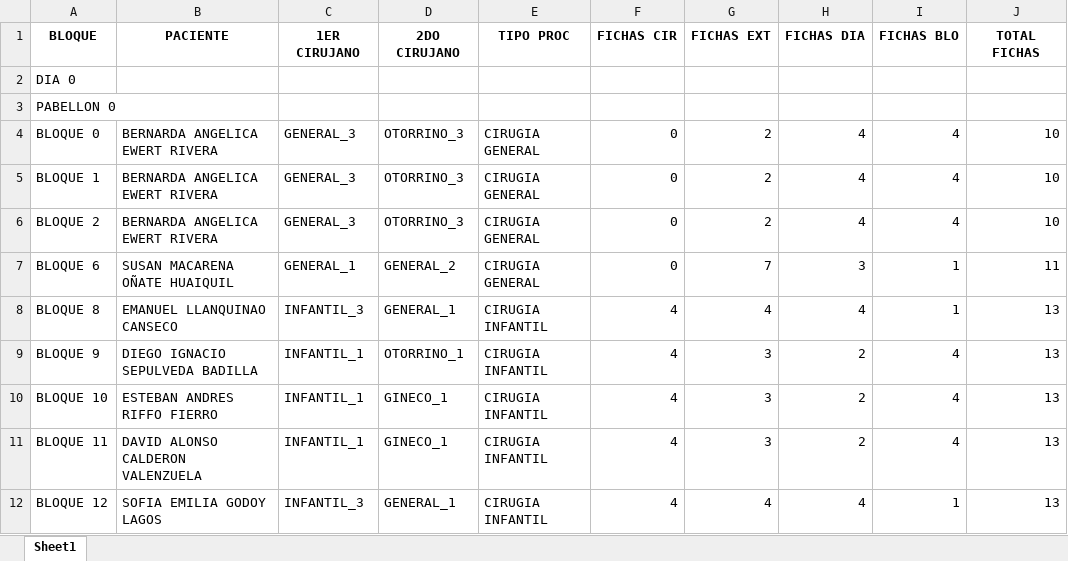
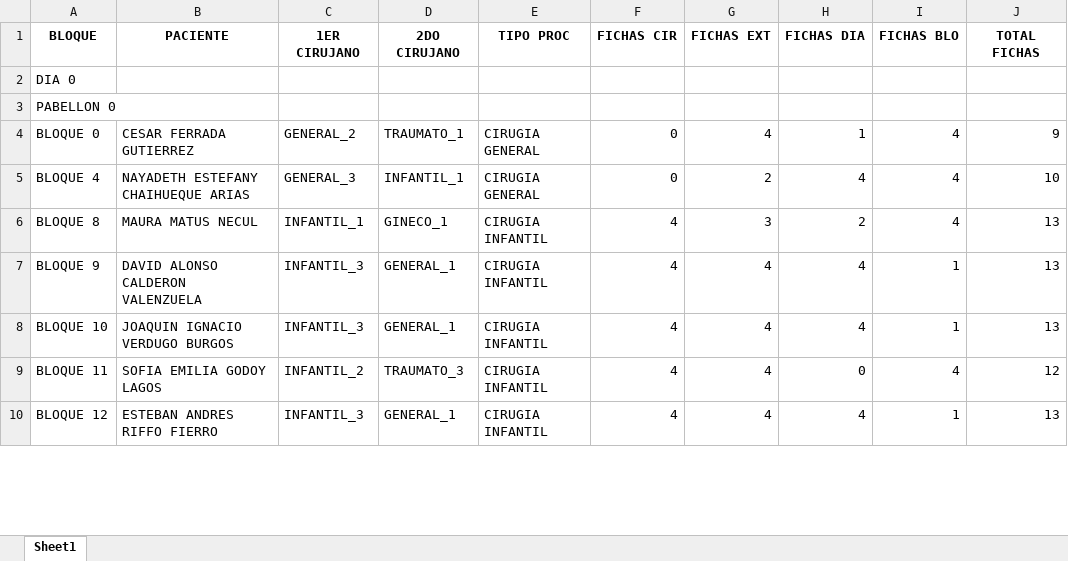
Before and after one commit to Franri3008/Tesis, an Excel workbook: output/LPM/instance2_Schedule_vCp2n150s18d1.xlsx, sheet Sheet1, drawn as a sheet; only a part is shown; values as stored, in another font and other column widths than the file's, no borders; removed rows and columns are numbered as before the commit, all else as after; the diff covers the shown part only; the diff names each change by its address in the sheet, - before the commit and + after, or states it on an @@ line.

```diff
--- a/output/LPM/instance2_Schedule_vCp2n150s18d1.xlsx (sheet Sheet1)
+++ b/output/LPM/instance2_Schedule_vCp2n150s18d1.xlsx (sheet Sheet1)
-B4 (PACIENTE): BERNARDA ANGELICA EWERT RIVERA
+B4 (PACIENTE): CESAR FERRADA GUTIERREZ
-C4 (1ER CIRUJANO): GENERAL_3
+C4 (1ER CIRUJANO): GENERAL_2
-D4 (2DO CIRUJANO): OTORRINO_3
+D4 (2DO CIRUJANO): TRAUMATO_1
-G4 (FICHAS EXT): 2
+G4 (FICHAS EXT): 4
-H4 (FICHAS DIA): 4
+H4 (FICHAS DIA): 1
-J4 (TOTAL FICHAS): 10
+J4 (TOTAL FICHAS): 9
-A5 (BLOQUE): BLOQUE 1
+A5 (BLOQUE): BLOQUE 4
-B5 (PACIENTE): BERNARDA ANGELICA EWERT RIVERA
+B5 (PACIENTE): NAYADETH ESTEFANY CHAIHUEQUE ARIAS
-D5 (2DO CIRUJANO): OTORRINO_3
+D5 (2DO CIRUJANO): INFANTIL_1
-row 6: BLOQUE 2 | BERNARDA ANGELICA EWERT RIVERA | GENERAL_3 | OTORRINO_3 | CIRUGIA GENERAL | 0 | 2 | 4 | 4 | 10
-row 7: BLOQUE 6 | SUSAN MACARENA OÑATE HUAIQUIL | GENERAL_1 | GENERAL_2 | CIRUGIA GENERAL | 0 | 7 | 3 | 1 | 11
-B6 (PACIENTE): EMANUEL LLANQUINAO CANSECO
+B6 (PACIENTE): MAURA MATUS NECUL
-C6 (1ER CIRUJANO): INFANTIL_3
+C6 (1ER CIRUJANO): INFANTIL_1
-D6 (2DO CIRUJANO): GENERAL_1
+D6 (2DO CIRUJANO): GINECO_1
-G6 (FICHAS EXT): 4
+G6 (FICHAS EXT): 3
-H6 (FICHAS DIA): 4
+H6 (FICHAS DIA): 2
-I6 (FICHAS BLO): 1
+I6 (FICHAS BLO): 4
-B7 (PACIENTE): DIEGO IGNACIO SEPULVEDA BADILLA
+B7 (PACIENTE): DAVID ALONSO CALDERON VALENZUELA
-C7:C8 (1ER CIRUJANO): INFANTIL_1
+C7:C8 (1ER CIRUJANO): INFANTIL_3
-D7 (2DO CIRUJANO): OTORRINO_1
+D7 (2DO CIRUJANO): GENERAL_1
-G7:G9 (FICHAS EXT): 3
+G7:G9 (FICHAS EXT): 4
-H7:H8 (FICHAS DIA): 2
+H7:H8 (FICHAS DIA): 4
-I7:I8 (FICHAS BLO): 4
+I7:I8 (FICHAS BLO): 1
-B8 (PACIENTE): ESTEBAN ANDRES RIFFO FIERRO
+B8 (PACIENTE): JOAQUIN IGNACIO VERDUGO BURGOS
-D8 (2DO CIRUJANO): GINECO_1
+D8 (2DO CIRUJANO): GENERAL_1
-B9 (PACIENTE): DAVID ALONSO CALDERON VALENZUELA
+B9 (PACIENTE): SOFIA EMILIA GODOY LAGOS
-C9 (1ER CIRUJANO): INFANTIL_1
+C9 (1ER CIRUJANO): INFANTIL_2
-D9 (2DO CIRUJANO): GINECO_1
+D9 (2DO CIRUJANO): TRAUMATO_3
-H9 (FICHAS DIA): 2
+H9 (FICHAS DIA): 0
-J9 (TOTAL FICHAS): 13
+J9 (TOTAL FICHAS): 12
-B10 (PACIENTE): SOFIA EMILIA GODOY LAGOS
+B10 (PACIENTE): ESTEBAN ANDRES RIFFO FIERRO
```
Also changed, not shown: 7 added rows, 8 removed rows and 165 edited cells elsewhere in this sheet, notebooks/Output/CPM/instance1_Schedule_vCp2n150s12d1.xlsx, notebooks/Output/CPM/instance1_output.xlsx, 48 other files.
